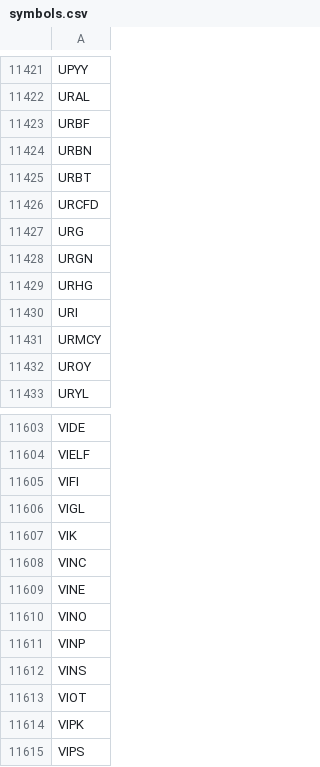
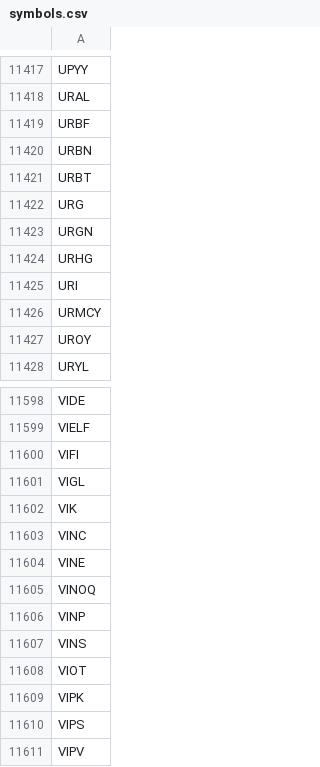
Before and after one commit to melder/symbols_options_csvs, a CSV file: symbols.csv, drawn as a sheet; only a part is shown, gaps mark what is left out; the shorter side is filled out with more unchanged rows; the diff covers the shown part only.

```diff
--- a/symbols.csv
+++ b/symbols.csv
@@ -11425,3 +11421,2 @@ URBN
 URBT
-URCFD
 URG
@@ -11609,3 +11604,3 @@ VINC
 VINE
-VINO
+VINOQ
 VINP
```
Also changed, not shown: 3 added rows and 7 removed rows elsewhere in this file.
